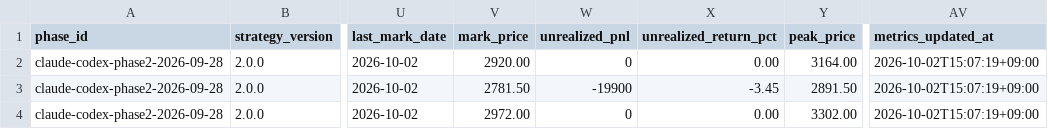
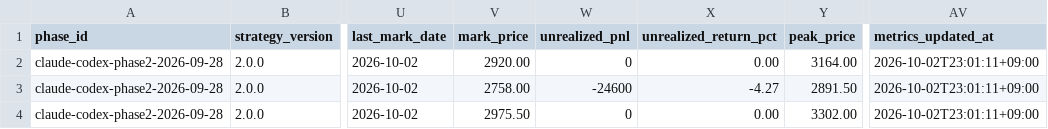
Before and after one commit to MANDAI0571/stock-news-monitor, a CSV file: data/claude_300man_journal.csv, drawn as a sheet; only a part is shown, gaps mark what is left out; the diff names each change by its address in the sheet, - before the commit and + after, or states it on an @@ line.

```diff
--- a/data/claude_300man_journal.csv
+++ b/data/claude_300man_journal.csv
-AV2:AV4 (metrics_updated_at): 2026-10-02T15:07:19+09:00
+AV2:AV4 (metrics_updated_at): 2026-10-02T23:01:11+09:00
-V3 (mark_price): 2781.50
+V3 (mark_price): 2758.00
-W3 (unrealized_pnl): -19900
+W3 (unrealized_pnl): -24600
-X3 (unrealized_return_pct): -3.45
+X3 (unrealized_return_pct): -4.27
-V4 (mark_price): 2972.00
+V4 (mark_price): 2975.50
```
Also changed, not shown: data/codex_300man_journal.csv, 3 other files.
